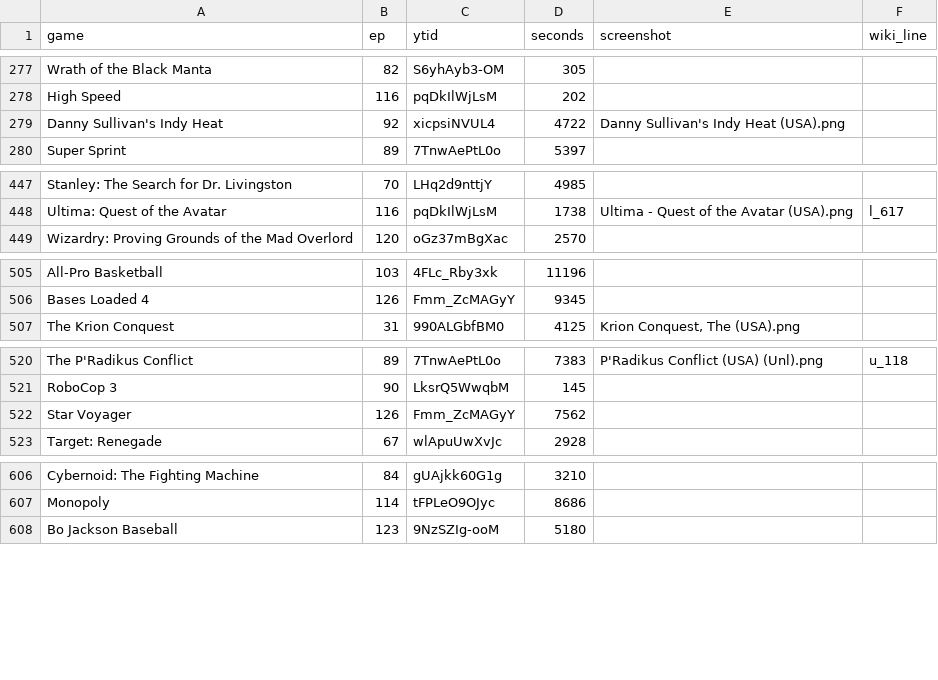
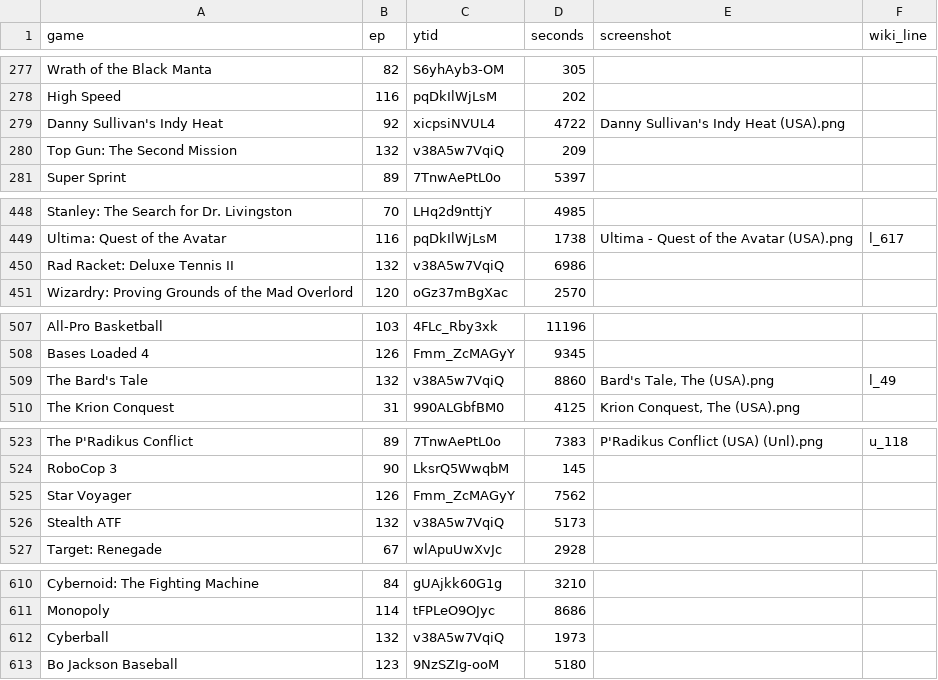
Before and after one commit to vNakamura/8bitnintendo-science, a CSV file: _data/list.csv, drawn as a sheet; only a part is shown, gaps mark what is left out; the diff names each change by its address in the sheet, - before the commit and + after, or states it on an @@ line.

Commit message:
add ep 132

```diff
--- a/_data/list.csv
+++ b/_data/list.csv
+row 280: Top Gun: The Second Mission | 132 | v38A5w7VqiQ | 209
+row 450: Rad Racket: Deluxe Tennis II | 132 | v38A5w7VqiQ | 6986
+row 509: The Bard's Tale | 132 | v38A5w7VqiQ | 8860 | Bard's Tale, The (USA).png | l_49
+row 526: Stealth ATF | 132 | v38A5w7VqiQ | 5173
+row 612: Cyberball | 132 | v38A5w7VqiQ | 1973
```
